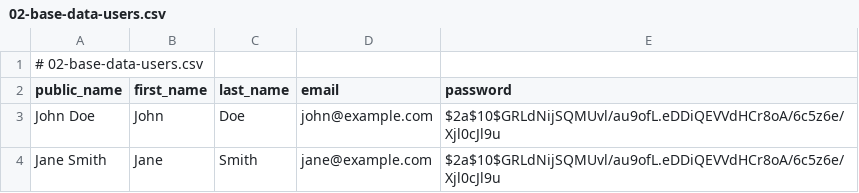
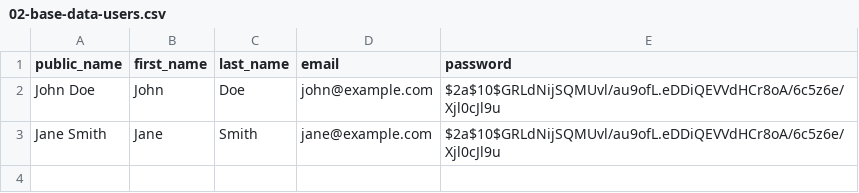
Before and after one commit to petrf22/sraz-app, a CSV file: backend/src/main/resources/db/changelog/02-base-data-users.csv, drawn as a sheet; the diff names each change by its address in the sheet, - before the commit and + after, or states it on an @@ line.

```diff
--- a/backend/src/main/resources/db/changelog/02-base-data-users.csv
+++ b/backend/src/main/resources/db/changelog/02-base-data-users.csv
-row 1: # 02-base-data-users.csv
```
Also changed, not shown: 36 other files.
